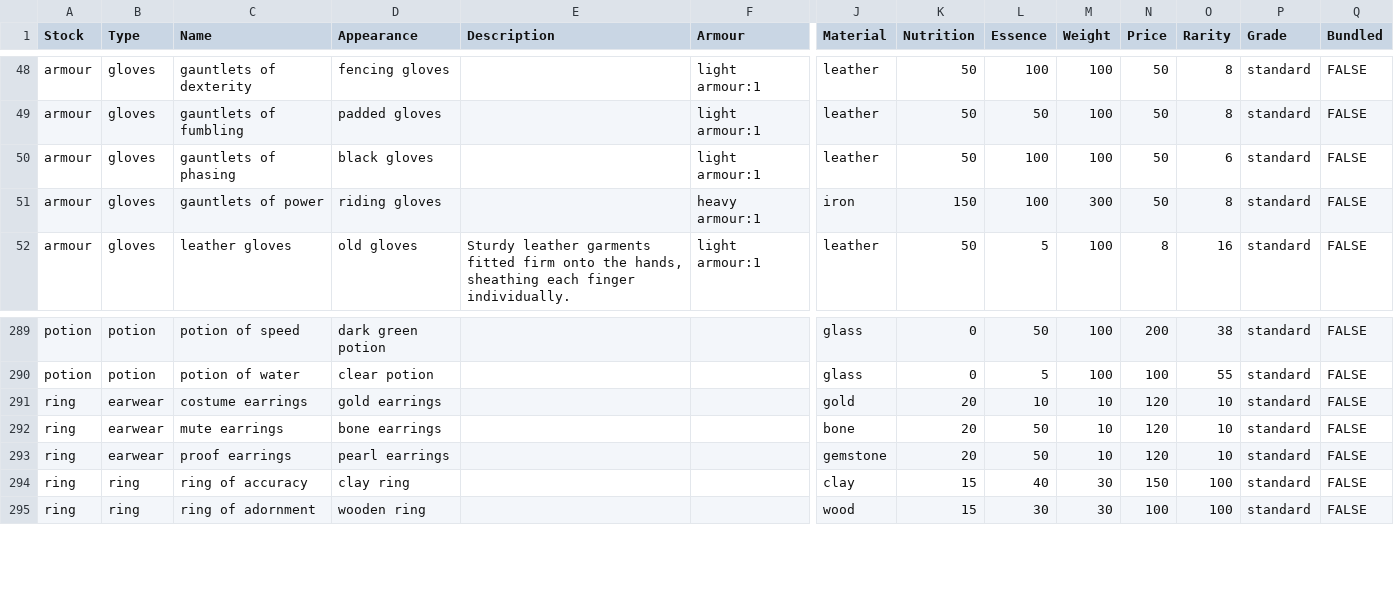
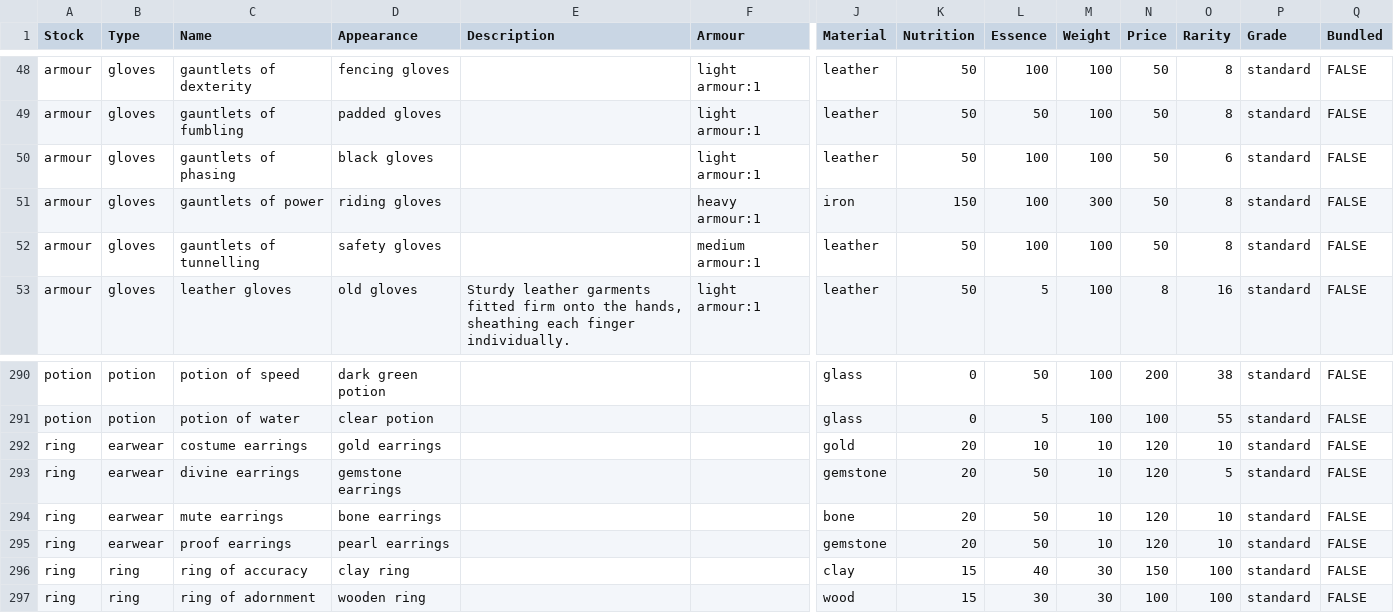
Before and after one commit to callanh/pathos-official, a CSV file: Assets/Items.csv, drawn as a sheet; only a part is shown, gaps mark what is left out; rows hold the shown columns only; the diff names each change by its address in the sheet, - before the commit and + after, or states it on an @@ line.

```diff
--- a/Assets/Items.csv
+++ b/Assets/Items.csv
+row 52: armour | gloves | gauntlets of tunnelling | safety gloves |  | medium armour:1 | leather | 50 | 100 | 100 | 50 | 8 | standard | FALSE
+row 293: ring | earwear | divine earrings | gemstone earrings |  |  | gemstone | 20 | 50 | 10 | 120 | 5 | standard | FALSE
```
Also changed, not shown: 42 other files.
